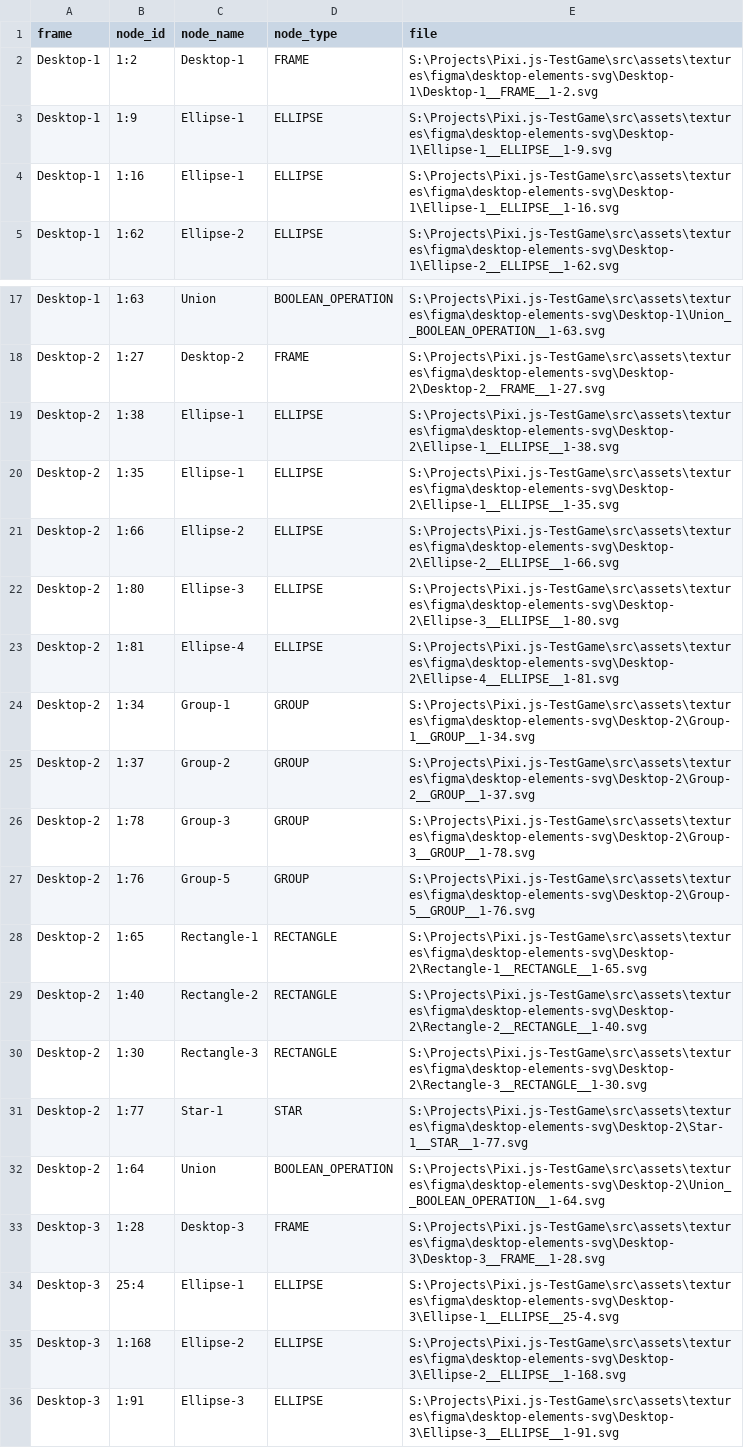
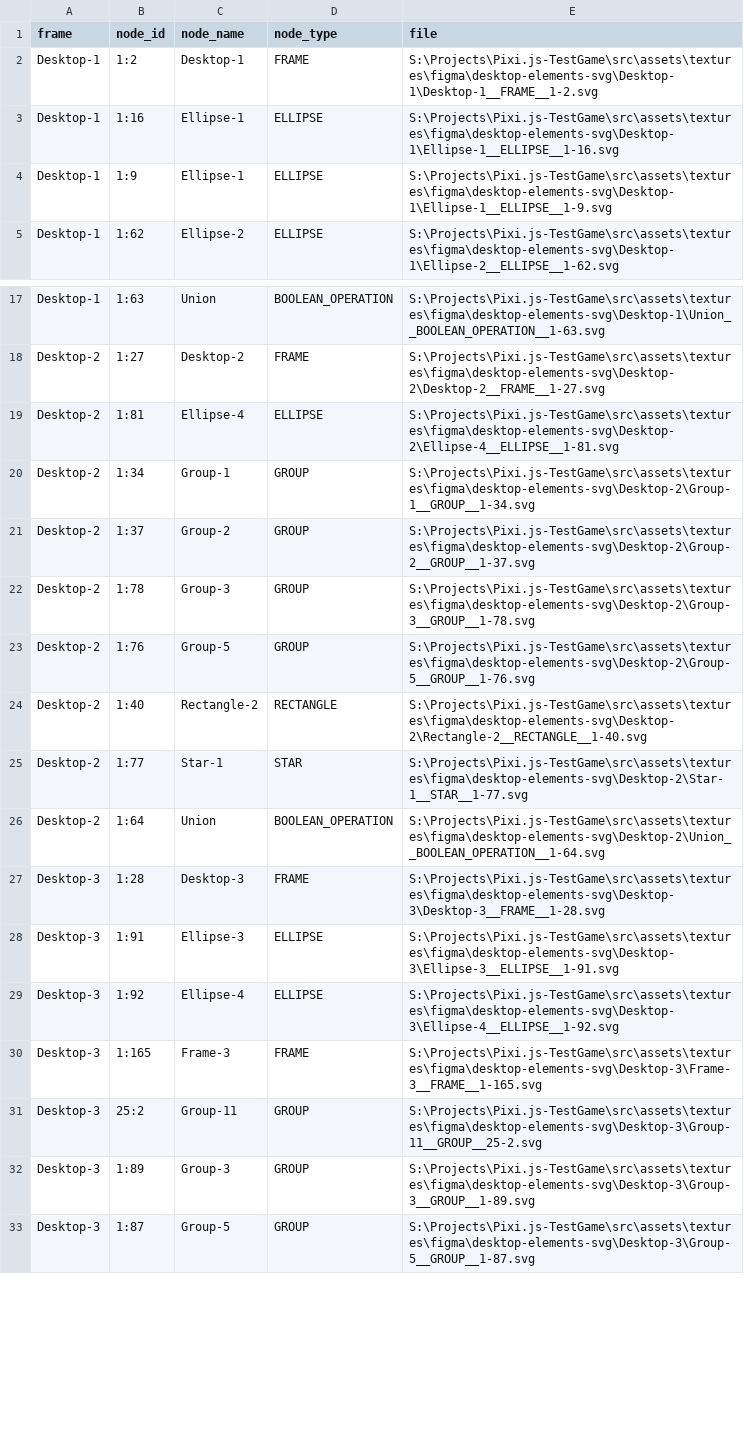
Before and after one commit to AlexMariacho/Pixi.js-TestGame, a CSV file: src/assets/textures/figma/desktop-elements-svg/elements-index.csv, drawn as a sheet; only a part is shown, gaps mark what is left out; the shorter side is filled out with more unchanged rows; the diff covers the shown part only.

Commit message:
Deduplicate exported desktop SVG assets

```diff
--- a/src/assets/textures/figma/desktop-elements-svg/elements-index.csv
+++ b/src/assets/textures/figma/desktop-elements-svg/elements-index.csv
@@ -2,0 +3 @@
+Desktop-1,1:16,Ellipse-1,ELLIPSE,S:\Projects\Pixi.js-TestGame\src\assets\textures\figma\desktop-elements-svg\Desktop-1\Ellipse-1__ELLIPSE__1-16.svg
@@ -4 +4,0 @@
-"Desktop-1","1:16","Ellipse-1","ELLIPSE","S:\Projects\Pixi.js-TestGame\src\assets\textures\figma\desktop-elements-svg\Desktop-1\Ellipse-1__ELLIPSE__1-16.svg"
@@ -19,4 +18,0 @@
-"Desktop-2","1:38","Ellipse-1","ELLIPSE","S:\Projects\Pixi.js-TestGame\src\assets\textures\figma\desktop-elements-svg\Desktop-2\Ellipse-1__ELLIPSE__1-38.svg"
-"Desktop-2","1:35","Ellipse-1","ELLIPSE","S:\Projects\Pixi.js-TestGame\src\assets\textures\figma\desktop-elements-svg\Desktop-2\Ellipse-1__ELLIPSE__1-35.svg"
-"Desktop-2","1:66","Ellipse-2","ELLIPSE","S:\Projects\Pixi.js-TestGame\src\assets\textures\figma\desktop-elements-svg\Desktop-2\Ellipse-2__ELLIPSE__1-66.svg"
-"Desktop-2","1:80","Ellipse-3","ELLIPSE","S:\Projects\Pixi.js-TestGame\src\assets\textures\figma\desktop-elements-svg\Desktop-2\Ellipse-3__ELLIPSE__1-80.svg"
@@ -28 +23,0 @@
-"Desktop-2","1:65","Rectangle-1","RECTANGLE","S:\Projects\Pixi.js-TestGame\src\assets\textures\figma\desktop-elements-svg\Desktop-2\Rectangle-1__RECTANGLE__1-65.svg"
@@ -30 +24,0 @@
-"Desktop-2","1:30","Rectangle-3","RECTANGLE","S:\Projects\Pixi.js-TestGame\src\assets\textures\figma\desktop-elements-svg\Desktop-2\Rectangle-3__RECTANGLE__1-30.svg"
@@ -34,2 +27,0 @@
-"Desktop-3","25:4","Ellipse-1","ELLIPSE","S:\Projects\Pixi.js-TestGame\src\assets\textures\figma\desktop-elements-svg\Desktop-3\Ellipse-1__ELLIPSE__25-4.svg"
-"Desktop-3","1:168","Ellipse-2","ELLIPSE","S:\Projects\Pixi.js-TestGame\src\assets\textures\figma\desktop-elements-svg\Desktop-3\Ellipse-2__ELLIPSE__1-168.svg"
```
Also changed, not shown: 11 removed rows and 5 moved rows elsewhere in this file, 23 other files.
